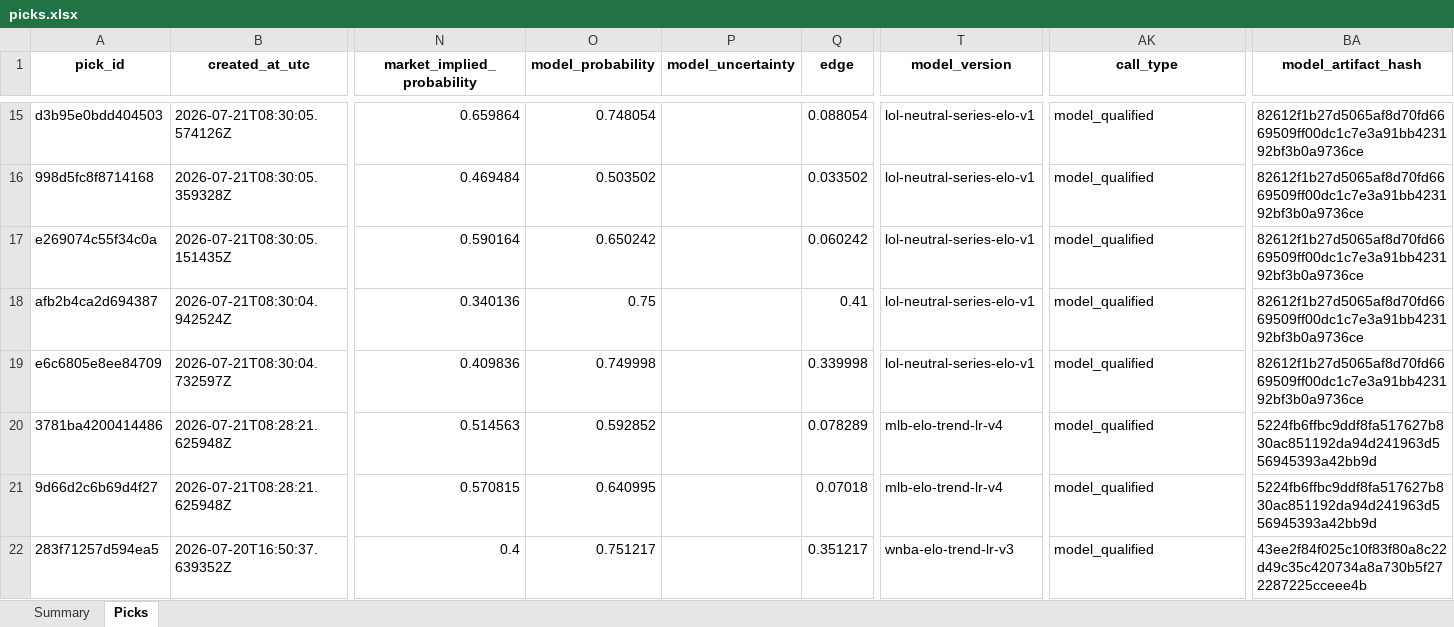
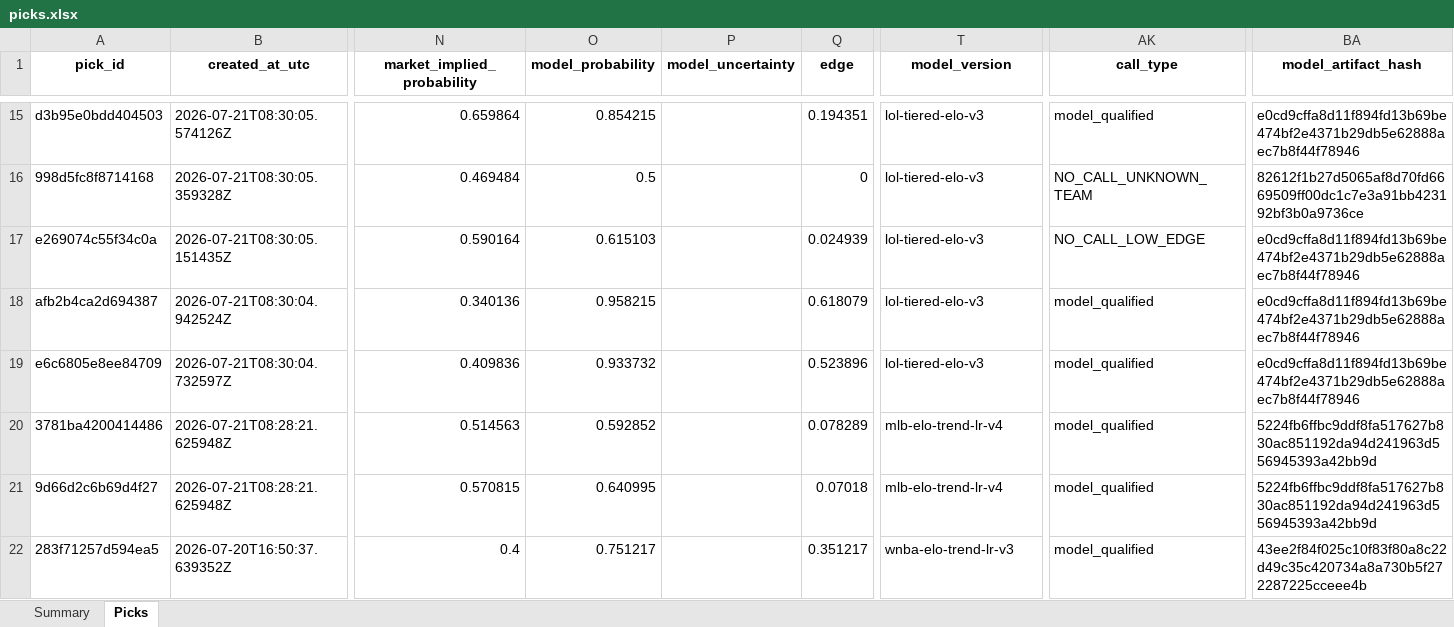
Before and after one commit to Vc9002/model-prediction, an Excel workbook: data/picks.xlsx, sheet Picks, drawn as a sheet; only a part is shown, gaps mark what is left out; values as stored, in another font and other column widths than the file's, no borders; the diff covers the shown part only; the diff names each change by its address in the sheet, - before the commit and + after, or states it on an @@ line.

Commit message:
Dota2 + LOL v3 tiered-elo models
- Dota2: K=32 th=0.18 (14,509 matches, 1,809 teams)
- LOL: K=32 th=0.20 (11,916 matches, 675 teams)
- Updated model.yaml to v3 for both
- Reran all Dota2 (9 picks) and LOL (33 picks) with v3 predictions
- CS2/LOL/Dota2 all on v3 tiered-elo now

```diff
--- a/data/picks.xlsx (sheet Picks)
+++ b/data/picks.xlsx (sheet Picks)
-O15 (model_probability): 0.748054
+O15 (model_probability): 0.854215
-Q15 (edge): 0.088054
+Q15 (edge): 0.194351
-T15:T19 (model_version): lol-neutral-series-elo-v1
+T15:T19 (model_version): lol-tiered-elo-v3
-BA15 (model_artifact_hash): 82612f1b27d5065af8d70fd6669509ff00dc1c7e3a91bb423192bf3b0a9736ce
+BA15 (model_artifact_hash): e0cd9cffa8d11f894fd13b69be474bf2e4371b29db5e62888aec7b8f44f78946
-O16 (model_probability): 0.503502
+O16 (model_probability): 0.5
-Q16 (edge): 0.033502
+Q16 (edge): 0
-AK16 (call_type): model_qualified
+AK16 (call_type): NO_CALL_UNKNOWN_TEAM
-O17 (model_probability): 0.650242
+O17 (model_probability): 0.615103
-Q17 (edge): 0.060242
+Q17 (edge): 0.024939
-AK17 (call_type): model_qualified
+AK17 (call_type): NO_CALL_LOW_EDGE
-BA17:BA19 (model_artifact_hash): 82612f1b27d5065af8d70fd6669509ff00dc1c7e3a91bb423192bf3b0a9736ce
+BA17:BA19 (model_artifact_hash): e0cd9cffa8d11f894fd13b69be474bf2e4371b29db5e62888aec7b8f44f78946
-O18 (model_probability): 0.75
+O18 (model_probability): 0.958215
-Q18 (edge): 0.41
+Q18 (edge): 0.618079
-O19 (model_probability): 0.749998
+O19 (model_probability): 0.933732
-Q19 (edge): 0.339998
+Q19 (edge): 0.523896
```
Also changed, not shown: 47 edited cells elsewhere in this sheet, data/flat_picks.xlsx, 3 other files.
